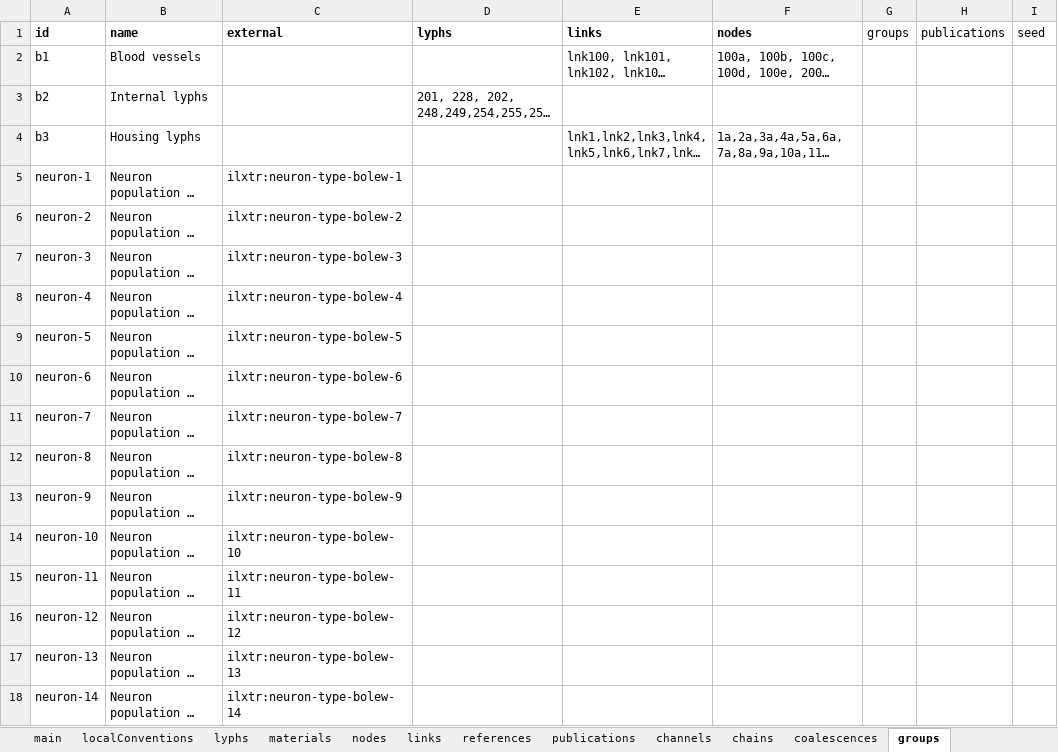
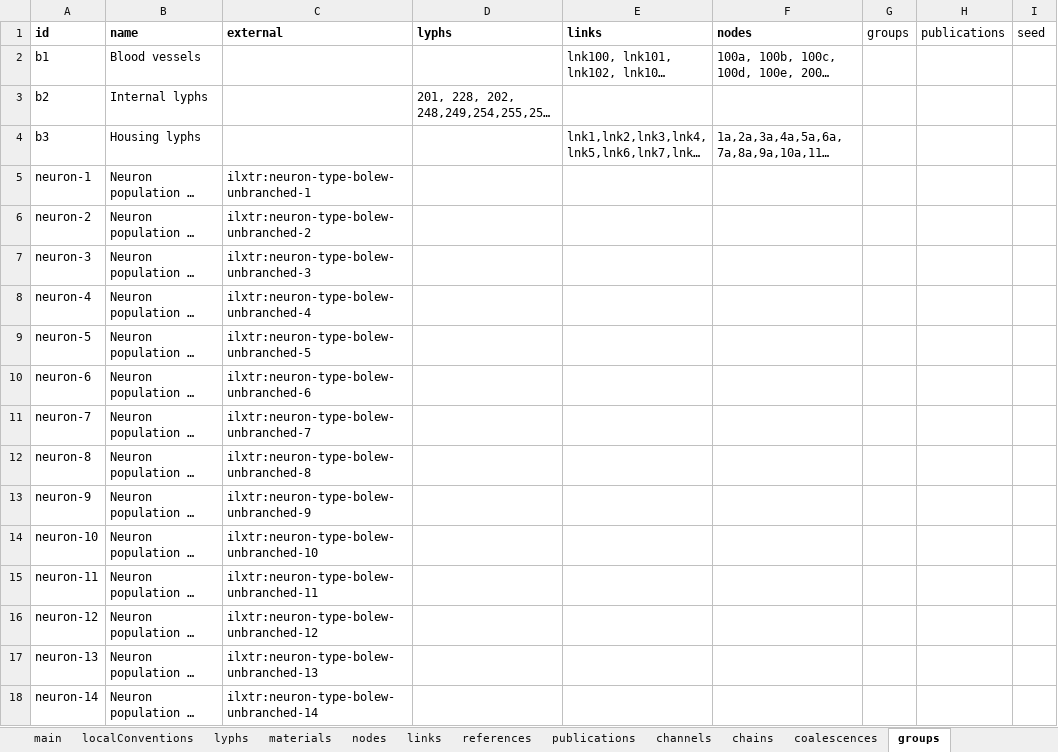
Before and after one commit to open-physiology/apinatomy-models, an Excel workbook: bolser-lewis/source/bolser-lewis.xlsx, sheet groups, drawn as a sheet; only a part is shown; long unchanged cells end in …; values as stored, in another font and other column widths than the file's, no borders; charts and pictures not drawn; the diff covers the shown part only; the diff names each change by its address in the sheet, - before the commit and + after, or states it on an @@ line.

Commit message:
bolser-lewis update neuron population identifiers

```diff
--- a/bolser-lewis/source/bolser-lewis.xlsx (sheet groups)
+++ b/bolser-lewis/source/bolser-lewis.xlsx (sheet groups)
-C5 (external): ilxtr:neuron-type-bolew-1
+C5 (external): ilxtr:neuron-type-bolew-unbranched-1
-C6 (external): ilxtr:neuron-type-bolew-2
+C6 (external): ilxtr:neuron-type-bolew-unbranched-2
-C7 (external): ilxtr:neuron-type-bolew-3
+C7 (external): ilxtr:neuron-type-bolew-unbranched-3
-C8 (external): ilxtr:neuron-type-bolew-4
+C8 (external): ilxtr:neuron-type-bolew-unbranched-4
-C9 (external): ilxtr:neuron-type-bolew-5
+C9 (external): ilxtr:neuron-type-bolew-unbranched-5
-C10 (external): ilxtr:neuron-type-bolew-6
+C10 (external): ilxtr:neuron-type-bolew-unbranched-6
-C11 (external): ilxtr:neuron-type-bolew-7
+C11 (external): ilxtr:neuron-type-bolew-unbranched-7
-C12 (external): ilxtr:neuron-type-bolew-8
+C12 (external): ilxtr:neuron-type-bolew-unbranched-8
-C13 (external): ilxtr:neuron-type-bolew-9
+C13 (external): ilxtr:neuron-type-bolew-unbranched-9
-C14 (external): ilxtr:neuron-type-bolew-10
+C14 (external): ilxtr:neuron-type-bolew-unbranched-10
-C15 (external): ilxtr:neuron-type-bolew-11
+C15 (external): ilxtr:neuron-type-bolew-unbranched-11
-C16 (external): ilxtr:neuron-type-bolew-12
+C16 (external): ilxtr:neuron-type-bolew-unbranched-12
-C17 (external): ilxtr:neuron-type-bolew-13
+C17 (external): ilxtr:neuron-type-bolew-unbranched-13
-C18 (external): ilxtr:neuron-type-bolew-14
+C18 (external): ilxtr:neuron-type-bolew-unbranched-14
```
Also changed, not shown: 15 edited cells elsewhere in this sheet, sheet localConventions, 1 other file.
